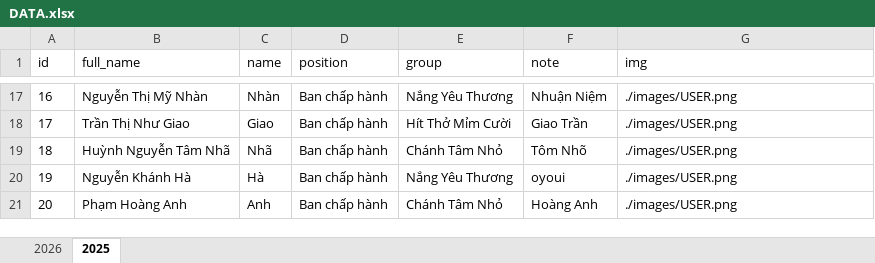
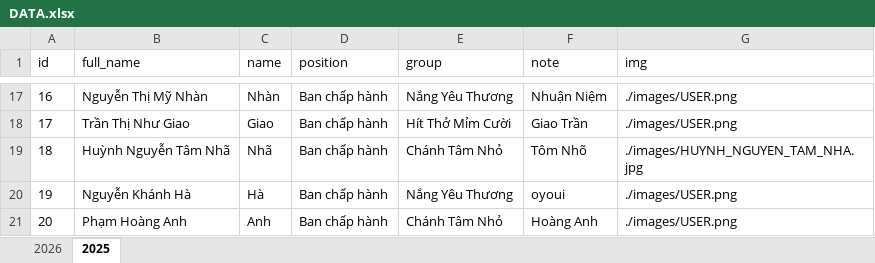
Before and after one commit to lythanhtung-github/hoc-chung-chanh-tam, an Excel workbook: data/DATA.xlsx, sheet 2025, drawn as a sheet; only a part is shown, gaps mark what is left out; values as stored, in another font and other column widths than the file's, no borders; the diff names each change by its address in the sheet, - before the commit and + after, or states it on an @@ line.

```diff
--- a/data/DATA.xlsx (sheet 2025)
+++ b/data/DATA.xlsx (sheet 2025)
-G19 (img): ./images/USER.png
+G19 (img): ./images/HUYNH_NGUYEN_TAM_NHA.jpg
```
Also changed, not shown: 1 other file.
